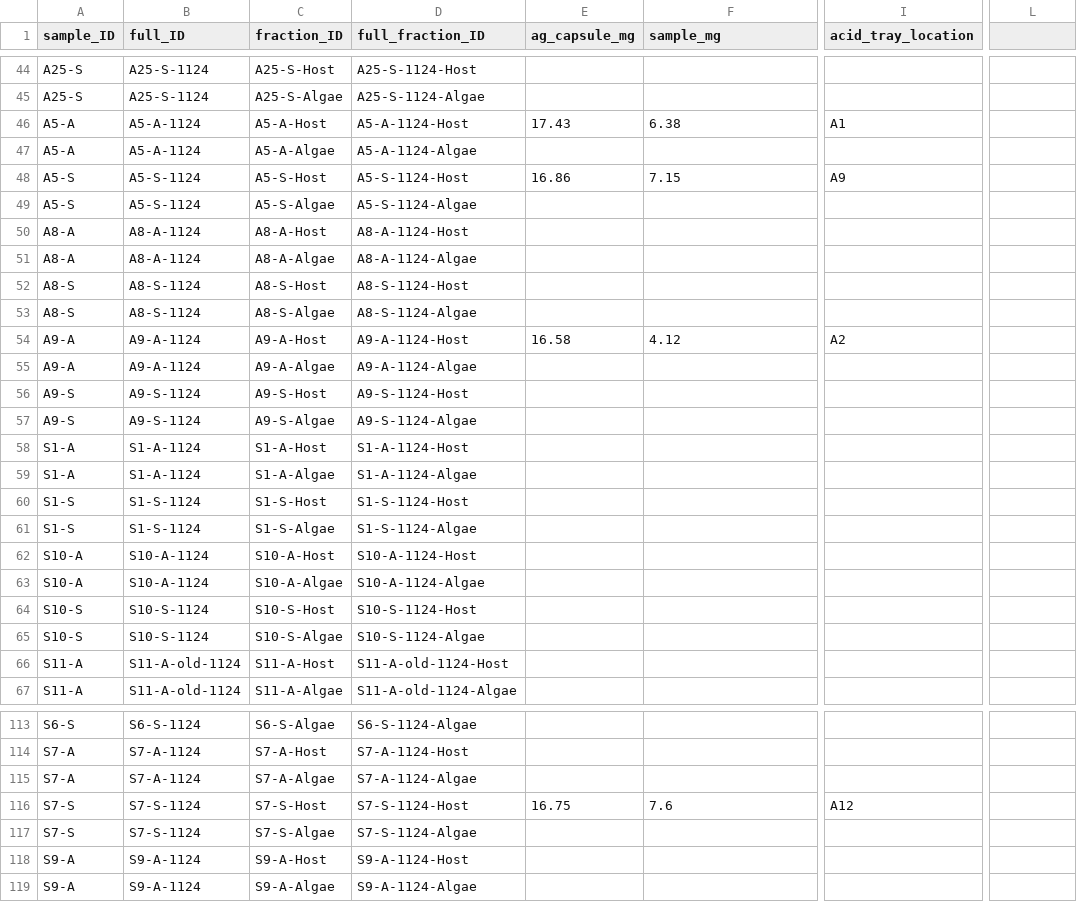
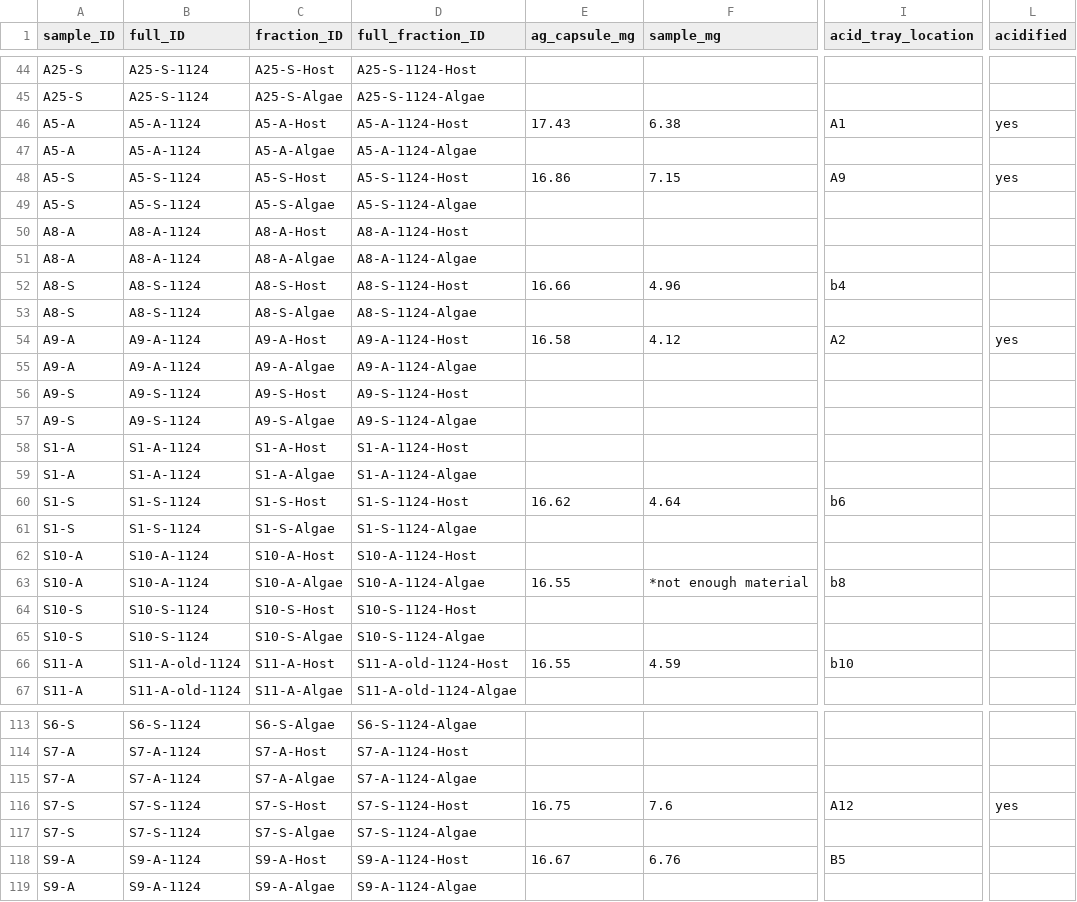
Before and after one commit to mayapow/oculina_seasonal, a CSV file: Data/Nov_2024/oculina_nov24_isotope_weights.csv, drawn as a sheet; only a part is shown, gaps mark what is left out; the diff covers the shown part only; the diff names each change by its address in the sheet, - before the commit and + after, or states it on an @@ line.

Commit message:
isotope weights

```diff
--- a/Data/Nov_2024/oculina_nov24_isotope_weights.csv
+++ b/Data/Nov_2024/oculina_nov24_isotope_weights.csv
-L1: (empty)
+L1: acidified
-L46 (acidified): (empty)
+L46 (acidified): yes
-L48 (acidified): (empty)
+L48 (acidified): yes
-E52 (ag_capsule_mg): (empty)
+E52 (ag_capsule_mg): 16.66
-F52 (sample_mg): (empty)
+F52 (sample_mg): 4.96
-I52 (acid_tray_location): (empty)
+I52 (acid_tray_location): b4
-L54 (acidified): (empty)
+L54 (acidified): yes
-E60 (ag_capsule_mg): (empty)
+E60 (ag_capsule_mg): 16.62
-F60 (sample_mg): (empty)
+F60 (sample_mg): 4.64
-I60 (acid_tray_location): (empty)
+I60 (acid_tray_location): b6
-E63 (ag_capsule_mg): (empty)
+E63 (ag_capsule_mg): 16.55
-F63 (sample_mg): (empty)
+F63 (sample_mg): *not enough material
-I63 (acid_tray_location): (empty)
+I63 (acid_tray_location): b8
-E66 (ag_capsule_mg): (empty)
+E66 (ag_capsule_mg): 16.55
-F66 (sample_mg): (empty)
+F66 (sample_mg): 4.59
-I66 (acid_tray_location): (empty)
+I66 (acid_tray_location): b10
-L116 (acidified): (empty)
+L116 (acidified): yes
-E118 (ag_capsule_mg): (empty)
+E118 (ag_capsule_mg): 16.67
-F118 (sample_mg): (empty)
+F118 (sample_mg): 6.76
-I118 (acid_tray_location): (empty)
+I118 (acid_tray_location): B5
```
Also changed, not shown: 20 edited cells elsewhere in this file, 1 other file.
